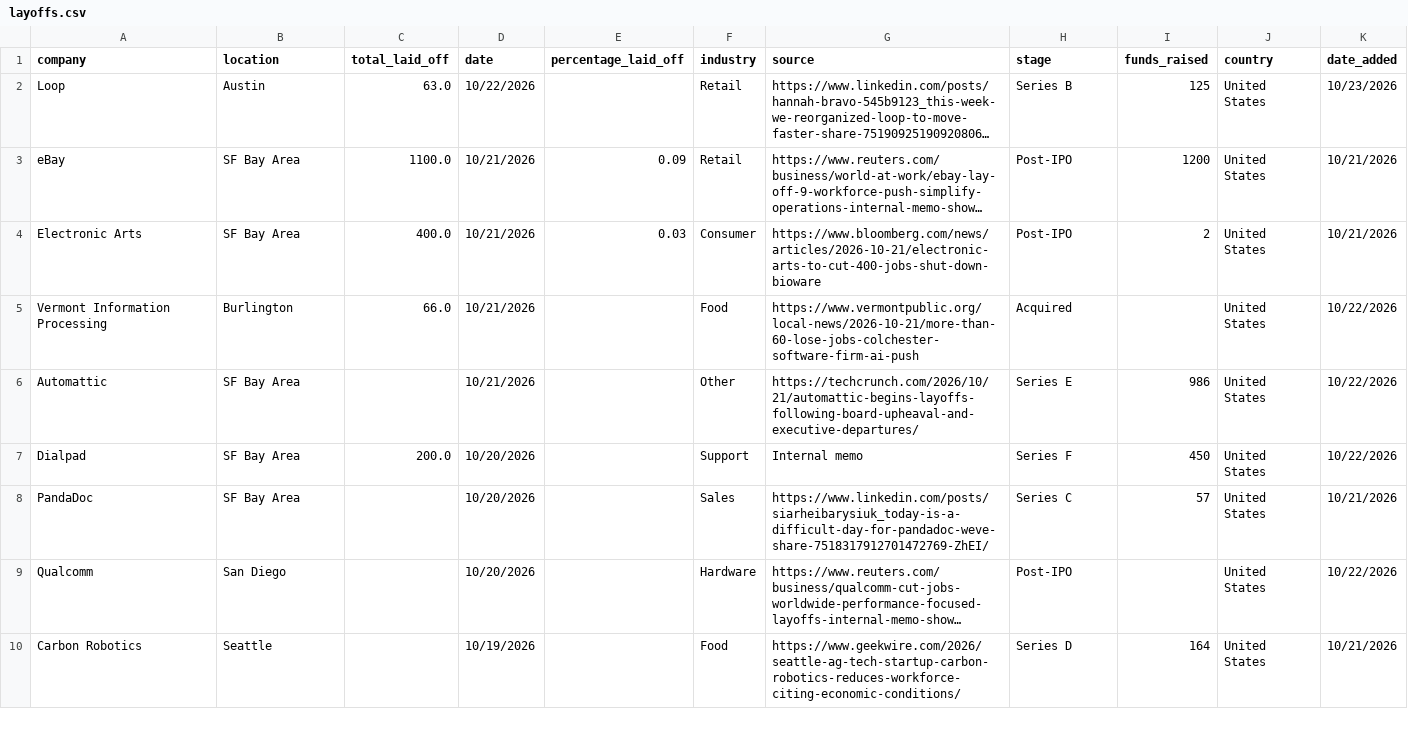
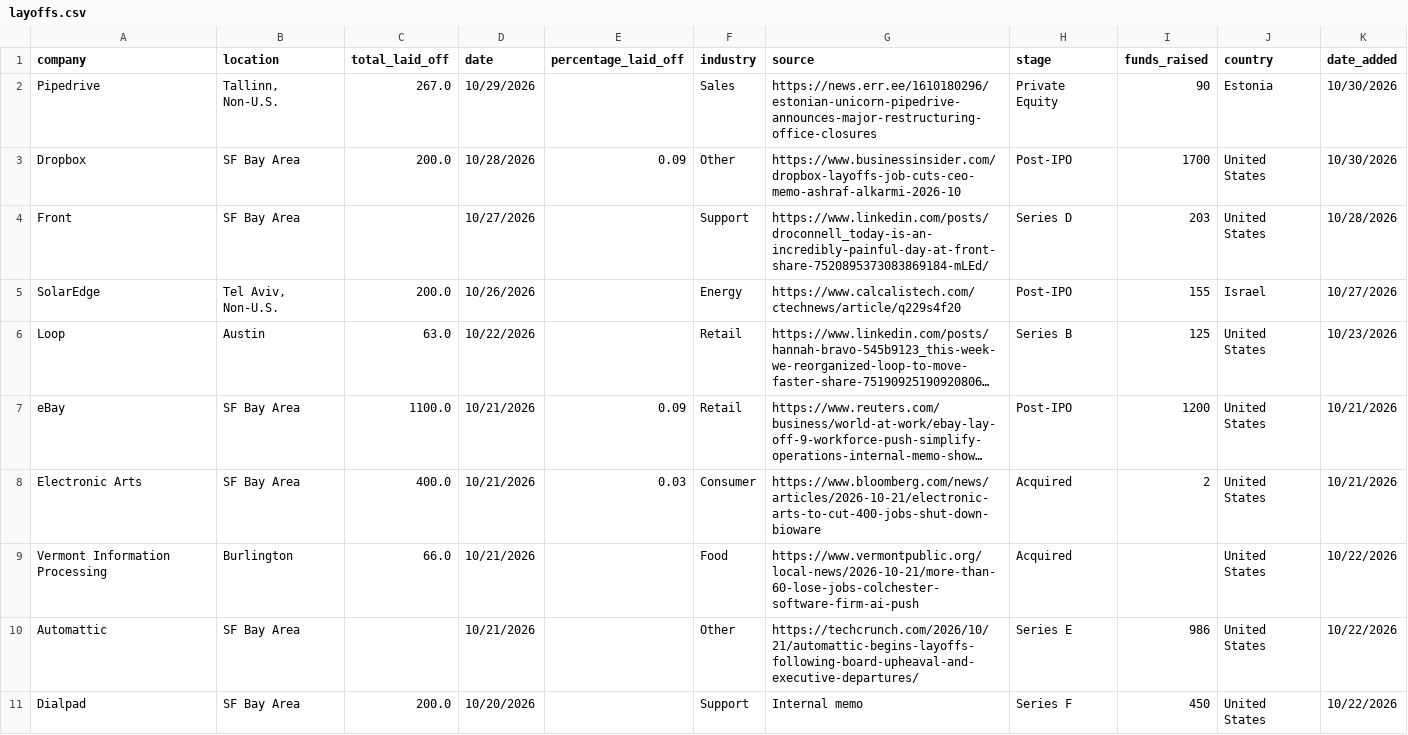
Before and after one commit to leyla022/careergeniq, a CSV file: data/layoffs.csv, drawn as a sheet; only a part is shown; the shorter side is filled out with more unchanged rows; long unchanged cells end in …; addresses are those after the commit; the diff names each change by its address in the sheet, - before the commit and + after, or states it on an @@ line.

```diff
--- a/data/layoffs.csv
+++ b/data/layoffs.csv
+row 2: Pipedrive | Tallinn, Non-U.S. | 267.0 | 10/29/2026 |  | Sales | https://news.err.ee/1610180296/estonian-unicorn-pipedrive-announces-major-restructuring-office-closures | Private Equity | 90 | Estonia | 10/30/2026
+row 3: Dropbox | SF Bay Area | 200.0 | 10/28/2026 | 0.09 | Other | https://www.businessinsider.com/dropbox-layoffs-job-cuts-ceo-memo-ashraf-alkarmi-2026-10 | Post-IPO | 1700 | United States | 10/30/2026
+row 4: Front | SF Bay Area |  | 10/27/2026 |  | Support | https://www.linkedin.com/posts/droconnell_today-is-an-incredibly-painful-day-at-front-share-7520895373083869184-mLEd/ | Series D | 203 | United States | 10/28/2026
+row 5: SolarEdge | Tel Aviv, Non-U.S. | 200.0 | 10/26/2026 |  | Energy | https://www.calcalistech.com/ctechnews/article/q229s4f20 | Post-IPO | 155 | Israel | 10/27/2026
-H8 (stage): Post-IPO
+H8 (stage): Acquired
```
